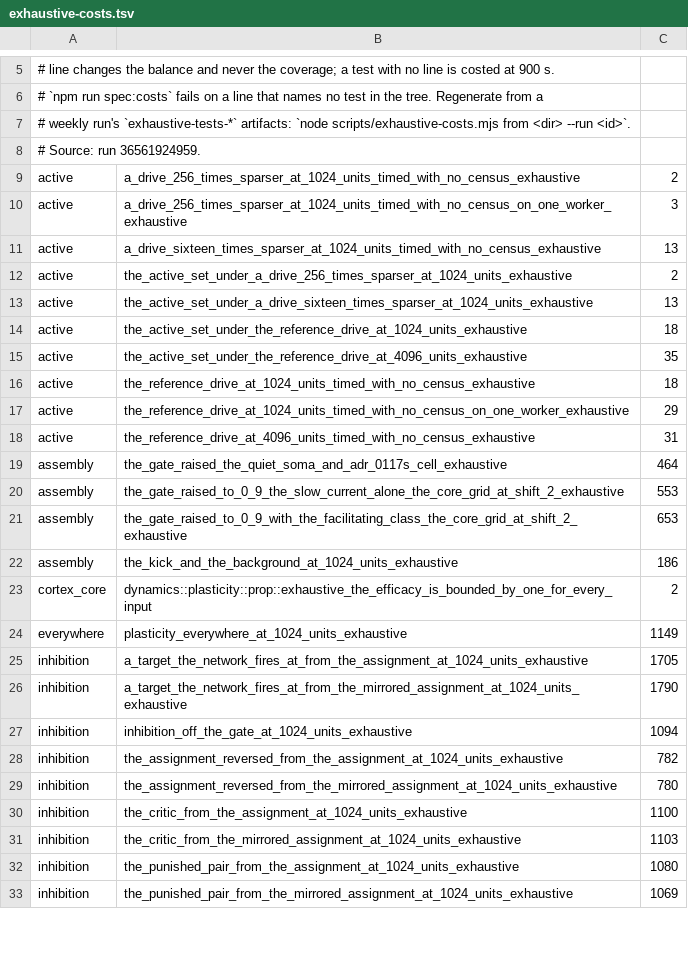
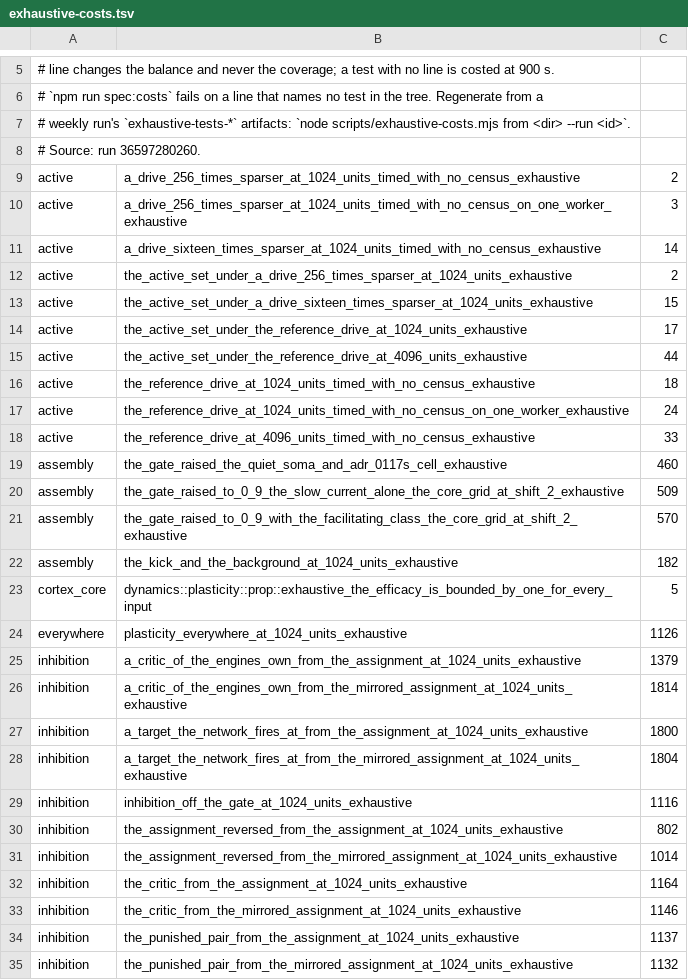
Before and after one commit to DescentVTT/VirtualCortex, a TSV file: scripts/exhaustive-costs.tsv, drawn as a sheet; only a part is shown, gaps mark what is left out; the diff covers the shown part only.

```diff
--- a/scripts/exhaustive-costs.tsv
+++ b/scripts/exhaustive-costs.tsv
@@ -7,27 +7,29 @@
 # weekly run's `exhaustive-tests-*` artifacts: `node scripts/exhaustive-costs.mjs from <dir> --run <id>`.
-# Source: run 36561924959.
+# Source: run 36597280260.
 active	a_drive_256_times_sparser_at_1024_units_timed_with_no_census_exhaustive	2
 active	a_drive_256_times_sparser_at_1024_units_timed_with_no_census_on_one_worker_exhaustive	3
-active	a_drive_sixteen_times_sparser_at_1024_units_timed_with_no_census_exhaustive	13
+active	a_drive_sixteen_times_sparser_at_1024_units_timed_with_no_census_exhaustive	14
 active	the_active_set_under_a_drive_256_times_sparser_at_1024_units_exhaustive	2
-active	the_active_set_under_a_drive_sixteen_times_sparser_at_1024_units_exhaustive	13
-active	the_active_set_under_the_reference_drive_at_1024_units_exhaustive	18
-active	the_active_set_under_the_reference_drive_at_4096_units_exhaustive	35
+active	the_active_set_under_a_drive_sixteen_times_sparser_at_1024_units_exhaustive	15
+active	the_active_set_under_the_reference_drive_at_1024_units_exhaustive	17
+active	the_active_set_under_the_reference_drive_at_4096_units_exhaustive	44
 active	the_reference_drive_at_1024_units_timed_with_no_census_exhaustive	18
-active	the_reference_drive_at_1024_units_timed_with_no_census_on_one_worker_exhaustive	29
-active	the_reference_drive_at_4096_units_timed_with_no_census_exhaustive	31
-assembly	the_gate_raised_the_quiet_soma_and_adr_0117s_cell_exhaustive	464
-assembly	the_gate_raised_to_0_9_the_slow_current_alone_the_core_grid_at_shift_2_exhaustive	553
-assembly	the_gate_raised_to_0_9_with_the_facilitating_class_the_core_grid_at_shift_2_exhaustive	653
-assembly	the_kick_and_the_background_at_1024_units_exhaustive	186
-cortex_core	dynamics::plasticity::prop::exhaustive_the_efficacy_is_bounded_by_one_for_every_input	2
-everywhere	plasticity_everywhere_at_1024_units_exhaustive	1149
-inhibition	a_target_the_network_fires_at_from_the_assignment_at_1024_units_exhaustive	1705
-inhibition	a_target_the_network_fires_at_from_the_mirrored_assignment_at_1024_units_exhaustive	1790
-inhibition	inhibition_off_the_gate_at_1024_units_exhaustive	1094
-inhibition	the_assignment_reversed_from_the_assignment_at_1024_units_exhaustive	782
-inhibition	the_assignment_reversed_from_the_mirrored_assignment_at_1024_units_exhaustive	780
-inhibition	the_critic_from_the_assignment_at_1024_units_exhaustive	1100
-inhibition	the_critic_from_the_mirrored_assignment_at_1024_units_exhaustive	1103
-inhibition	the_punished_pair_from_the_assignment_at_1024_units_exhaustive	1080
-inhibition	the_punished_pair_from_the_mirrored_assignment_at_1024_units_exhaustive	1069
+active	the_reference_drive_at_1024_units_timed_with_no_census_on_one_worker_exhaustive	24
+active	the_reference_drive_at_4096_units_timed_with_no_census_exhaustive	33
+assembly	the_gate_raised_the_quiet_soma_and_adr_0117s_cell_exhaustive	460
+assembly	the_gate_raised_to_0_9_the_slow_current_alone_the_core_grid_at_shift_2_exhaustive	509
+assembly	the_gate_raised_to_0_9_with_the_facilitating_class_the_core_grid_at_shift_2_exhaustive	570
+assembly	the_kick_and_the_background_at_1024_units_exhaustive	182
+cortex_core	dynamics::plasticity::prop::exhaustive_the_efficacy_is_bounded_by_one_for_every_input	5
+everywhere	plasticity_everywhere_at_1024_units_exhaustive	1126
+inhibition	a_critic_of_the_engines_own_from_the_assignment_at_1024_units_exhaustive	1379
+inhibition	a_critic_of_the_engines_own_from_the_mirrored_assignment_at_1024_units_exhaustive	1814
+inhibition	a_target_the_network_fires_at_from_the_assignment_at_1024_units_exhaustive	1800
+inhibition	a_target_the_network_fires_at_from_the_mirrored_assignment_at_1024_units_exhaustive	1804
+inhibition	inhibition_off_the_gate_at_1024_units_exhaustive	1116
+inhibition	the_assignment_reversed_from_the_assignment_at_1024_units_exhaustive	802
+inhibition	the_assignment_reversed_from_the_mirrored_assignment_at_1024_units_exhaustive	1014
+inhibition	the_critic_from_the_assignment_at_1024_units_exhaustive	1164
+inhibition	the_critic_from_the_mirrored_assignment_at_1024_units_exhaustive	1146
+inhibition	the_punished_pair_from_the_assignment_at_1024_units_exhaustive	1137
+inhibition	the_punished_pair_from_the_mirrored_assignment_at_1024_units_exhaustive	1132
```
Also changed, not shown: 44 edited cells elsewhere in this file, 3 other files.
